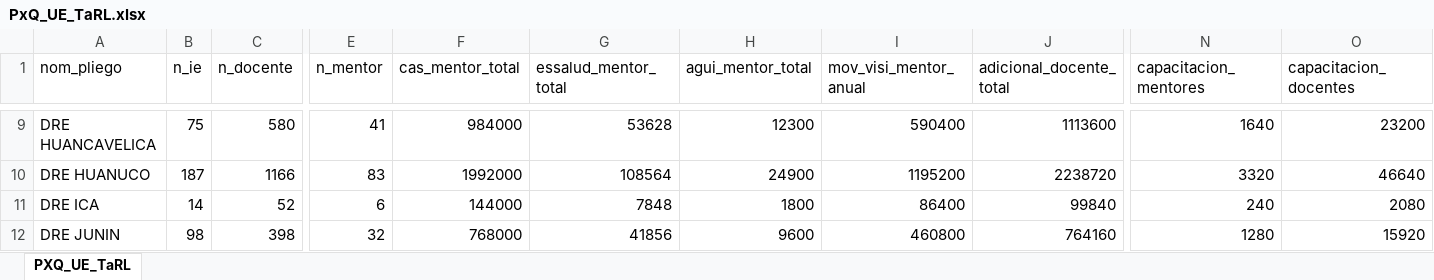
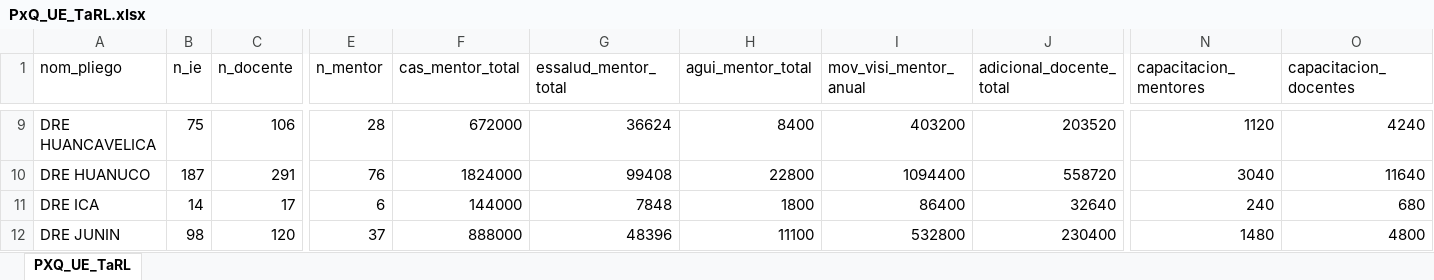
Before and after one commit to cesar-mora/proy02_intervencion_remedial, an Excel workbook: output/PxQ_UE_TaRL.xlsx, sheet PXQ_UE_TaRL, drawn as a sheet; only a part is shown, gaps mark what is left out; values as stored, in another font and other column widths than the file's, no borders; the diff covers the shown part only; the diff names each change by its address in the sheet, - before the commit and + after, or states it on an @@ line.

```diff
--- a/output/PxQ_UE_TaRL.xlsx (sheet PXQ_UE_TaRL)
+++ b/output/PxQ_UE_TaRL.xlsx (sheet PXQ_UE_TaRL)
-C9 (n_docente): 580
+C9 (n_docente): 106
-E9 (n_mentor): 41
+E9 (n_mentor): 28
-F9 (cas_mentor_total): 984000
+F9 (cas_mentor_total): 672000
-G9 (essalud_mentor_total): 53628
+G9 (essalud_mentor_total): 36624
-H9 (agui_mentor_total): 12300
+H9 (agui_mentor_total): 8400
-I9 (mov_visi_mentor_anual): 590400
+I9 (mov_visi_mentor_anual): 403200
-J9 (adicional_docente_total): 1113600
+J9 (adicional_docente_total): 203520
-N9 (capacitacion_mentores): 1640
+N9 (capacitacion_mentores): 1120
-O9 (capacitacion_docentes): 23200
+O9 (capacitacion_docentes): 4240
-C10 (n_docente): 1166
+C10 (n_docente): 291
-E10 (n_mentor): 83
+E10 (n_mentor): 76
-F10 (cas_mentor_total): 1992000
+F10 (cas_mentor_total): 1824000
-G10 (essalud_mentor_total): 108564
+G10 (essalud_mentor_total): 99408
-H10 (agui_mentor_total): 24900
+H10 (agui_mentor_total): 22800
-I10 (mov_visi_mentor_anual): 1195200
+I10 (mov_visi_mentor_anual): 1094400
-J10 (adicional_docente_total): 2238720
+J10 (adicional_docente_total): 558720
-N10 (capacitacion_mentores): 3320
+N10 (capacitacion_mentores): 3040
-O10 (capacitacion_docentes): 46640
+O10 (capacitacion_docentes): 11640
-C11 (n_docente): 52
+C11 (n_docente): 17
-J11 (adicional_docente_total): 99840
+J11 (adicional_docente_total): 32640
-O11 (capacitacion_docentes): 2080
+O11 (capacitacion_docentes): 680
-C12 (n_docente): 398
+C12 (n_docente): 120
-E12 (n_mentor): 32
+E12 (n_mentor): 37
-F12 (cas_mentor_total): 768000
+F12 (cas_mentor_total): 888000
-G12 (essalud_mentor_total): 41856
+G12 (essalud_mentor_total): 48396
-H12 (agui_mentor_total): 9600
+H12 (agui_mentor_total): 11100
-I12 (mov_visi_mentor_anual): 460800
+I12 (mov_visi_mentor_anual): 532800
-J12 (adicional_docente_total): 764160
+J12 (adicional_docente_total): 230400
-N12 (capacitacion_mentores): 1280
+N12 (capacitacion_mentores): 1480
-O12 (capacitacion_docentes): 15920
+O12 (capacitacion_docentes): 4800
```
Also changed, not shown: 147 edited cells elsewhere in this sheet, output/Padrón_TaRL.xlsx, output/PxQ_DREUGEL_TaRL.xlsx, 9 other files.
